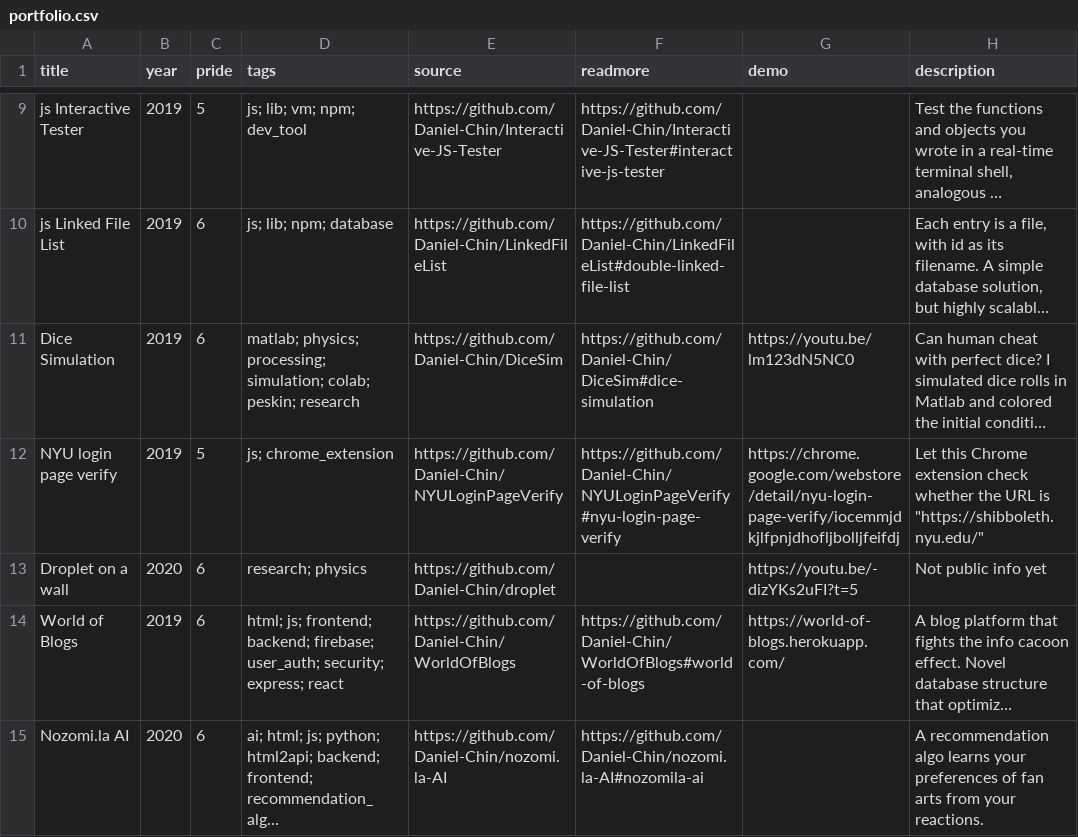
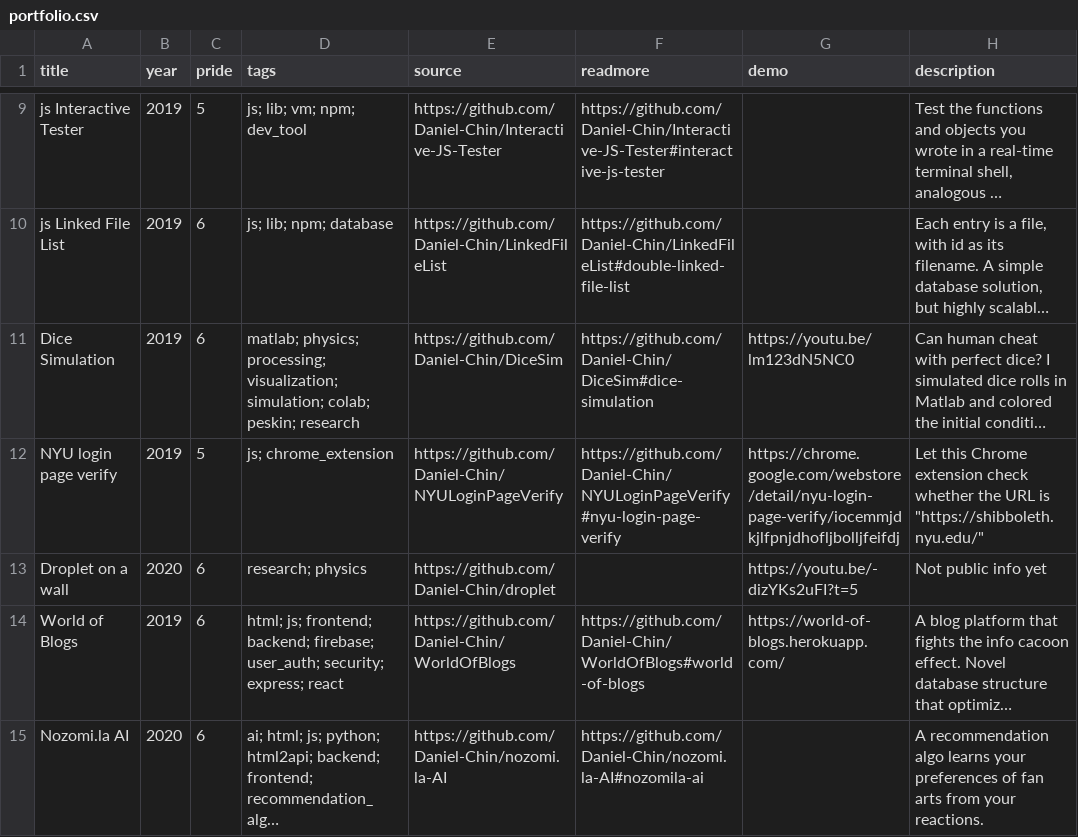
Before and after one commit to Daniel-Chin/personal-website, a CSV file: src/helpers/portfolio.csv, drawn as a sheet; only a part is shown, gaps mark what is left out; long unchanged cells end in …; the diff covers the shown part only; the diff names each change by its address in the sheet, - before the commit and + after, or states it on an @@ line.

Commit message:
add tags

```diff
--- a/src/helpers/portfolio.csv
+++ b/src/helpers/portfolio.csv
-D11 (tags): …physics; processing; simulation; colab;…
+D11 (tags): …physics; processing; visualization; simulation; colab;…
```
Also changed, not shown: 1 added row and 5 edited cells elsewhere in this file.
